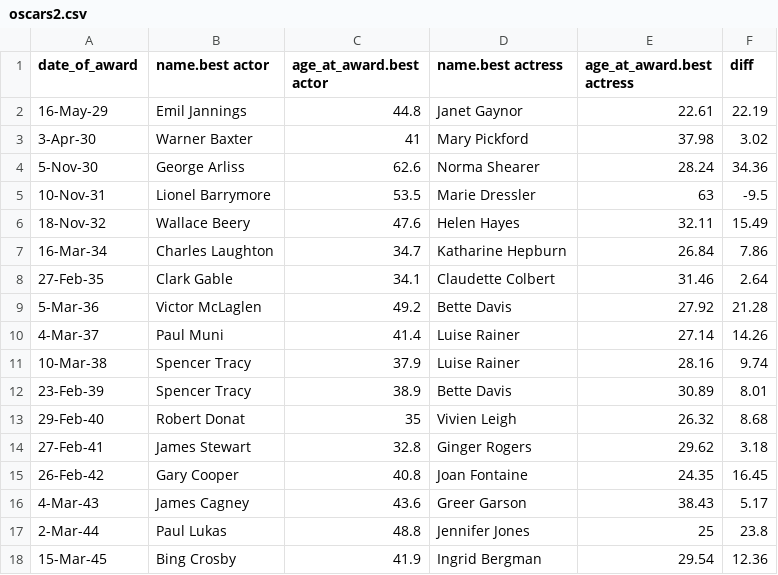
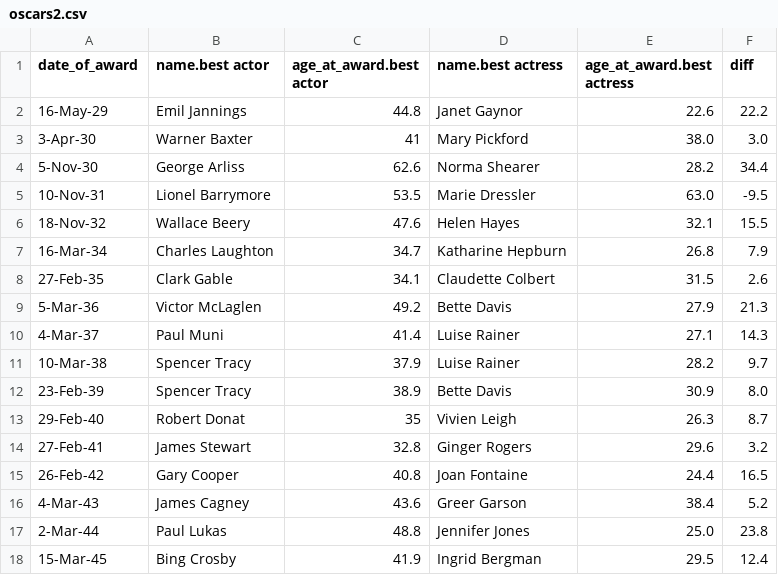
Before and after one commit to mphitchman/stats, a CSV file: data/oscars2.csv, drawn as a sheet; only a part is shown; the diff covers the shown part only.

Commit message:
update with oscars

```diff
--- a/data/oscars2.csv
+++ b/data/oscars2.csv
@@ -1,18 +1,18 @@
 date_of_award,name.best actor,age_at_award.best actor,name.best actress,age_at_award.best actress,diff
-16-May-29,Emil Jannings,44.8,Janet Gaynor,22.61,22.19
-3-Apr-30,Warner Baxter,41,Mary Pickford,37.98,3.02
-5-Nov-30,George Arliss,62.6,Norma Shearer,28.24,34.36
-10-Nov-31,Lionel Barrymore,53.5,Marie Dressler,63,-9.5
-18-Nov-32,Wallace Beery,47.6,Helen Hayes,32.11,15.49
-16-Mar-34,Charles Laughton,34.7,Katharine Hepburn,26.84,7.86
-27-Feb-35,Clark Gable,34.1,Claudette Colbert,31.46,2.64
-5-Mar-36,Victor McLaglen,49.2,Bette Davis,27.92,21.28
-4-Mar-37,Paul Muni,41.4,Luise Rainer,27.14,14.26
-10-Mar-38,Spencer Tracy,37.9,Luise Rainer,28.16,9.74
-23-Feb-39,Spencer Tracy,38.9,Bette Davis,30.89,8.01
-29-Feb-40,Robert Donat,35,Vivien Leigh,26.32,8.68
-27-Feb-41,James Stewart,32.8,Ginger Rogers,29.62,3.18
-26-Feb-42,Gary Cooper,40.8,Joan Fontaine,24.35,16.45
-4-Mar-43,James Cagney,43.6,Greer Garson,38.43,5.17
-2-Mar-44,Paul Lukas,48.8,Jennifer Jones,25,23.8
-15-Mar-45,Bing Crosby,41.9,Ingrid Bergman,29.54,12.36
+16-May-29,Emil Jannings,44.8,Janet Gaynor,22.6,22.2
+3-Apr-30,Warner Baxter,41,Mary Pickford,38.0,3.0
+5-Nov-30,George Arliss,62.6,Norma Shearer,28.2,34.4
+10-Nov-31,Lionel Barrymore,53.5,Marie Dressler,63.0,-9.5
+18-Nov-32,Wallace Beery,47.6,Helen Hayes,32.1,15.5
+16-Mar-34,Charles Laughton,34.7,Katharine Hepburn,26.8,7.9
+27-Feb-35,Clark Gable,34.1,Claudette Colbert,31.5,2.6
+5-Mar-36,Victor McLaglen,49.2,Bette Davis,27.9,21.3
+4-Mar-37,Paul Muni,41.4,Luise Rainer,27.1,14.3
+10-Mar-38,Spencer Tracy,37.9,Luise Rainer,28.2,9.7
+23-Feb-39,Spencer Tracy,38.9,Bette Davis,30.9,8.0
+29-Feb-40,Robert Donat,35,Vivien Leigh,26.3,8.7
+27-Feb-41,James Stewart,32.8,Ginger Rogers,29.6,3.2
+26-Feb-42,Gary Cooper,40.8,Joan Fontaine,24.4,16.5
+4-Mar-43,James Cagney,43.6,Greer Garson,38.4,5.2
+2-Mar-44,Paul Lukas,48.8,Jennifer Jones,25.0,23.8
+15-Mar-45,Bing Crosby,41.9,Ingrid Bergman,29.5,12.4
```
Also changed, not shown: 1 added row and 127 edited cells elsewhere in this file, schedule.csv, 3 other files.
